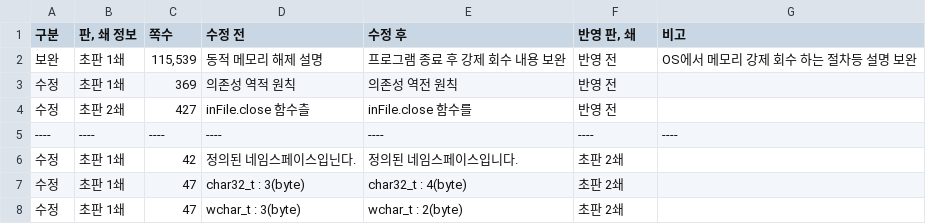
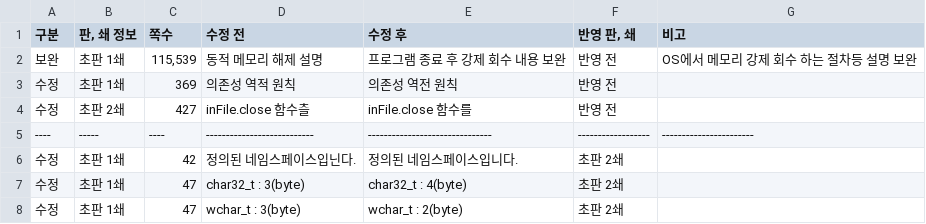
Before and after one commit to mystous/DoItCPP, a CSV file: erratum/erratum.csv, drawn as a sheet; only a part is shown.

Commit message:
Update erratum.csv

```diff
--- a/erratum/erratum.csv
+++ b/erratum/erratum.csv
@@ -4,3 +4,3 @@
 수정,초판 2쇄,427,inFile.close 함수츨,inFile.close 함수를,반영 전,
-----,----,----,----,----,----,----
+----,-----,----,---------------------------,-------------------------------,------------------,-----------------------
 수정,초판 1쇄,42,정의된 네임스페이스입닌다.,정의된 네임스페이스입니다.,초판 2쇄,
```
